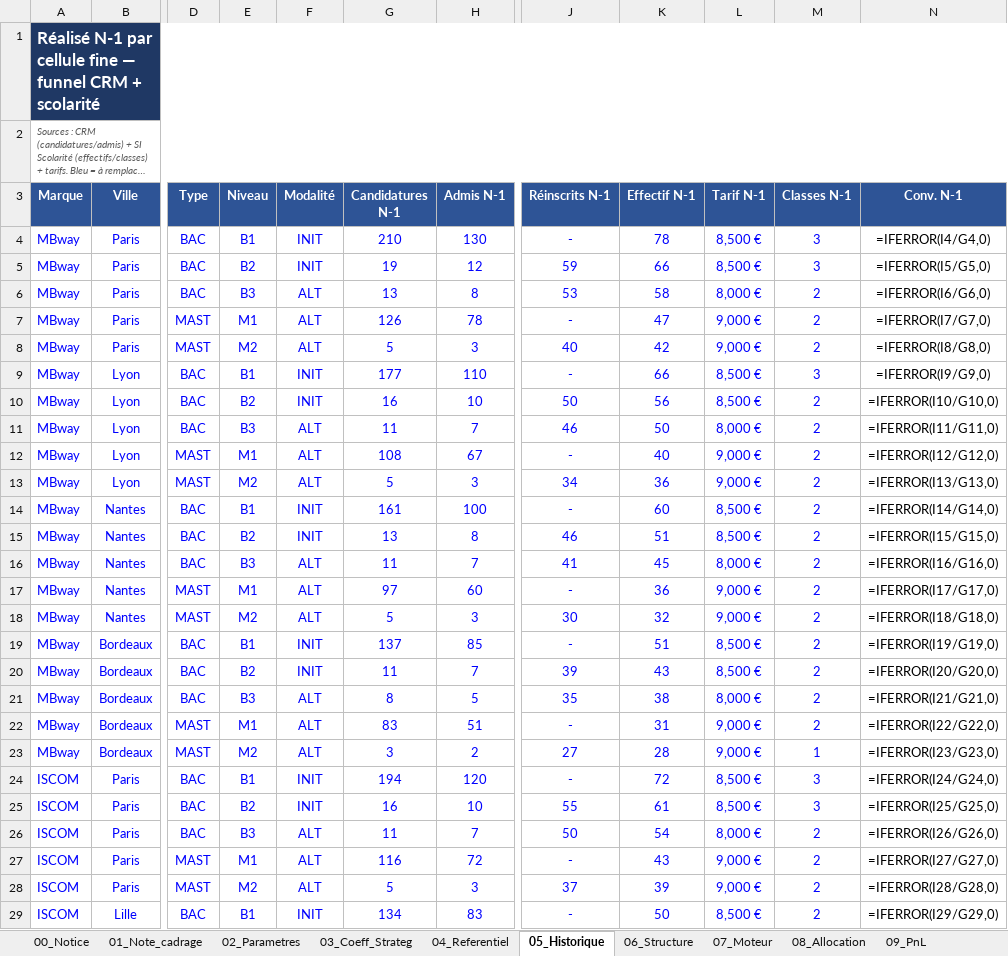
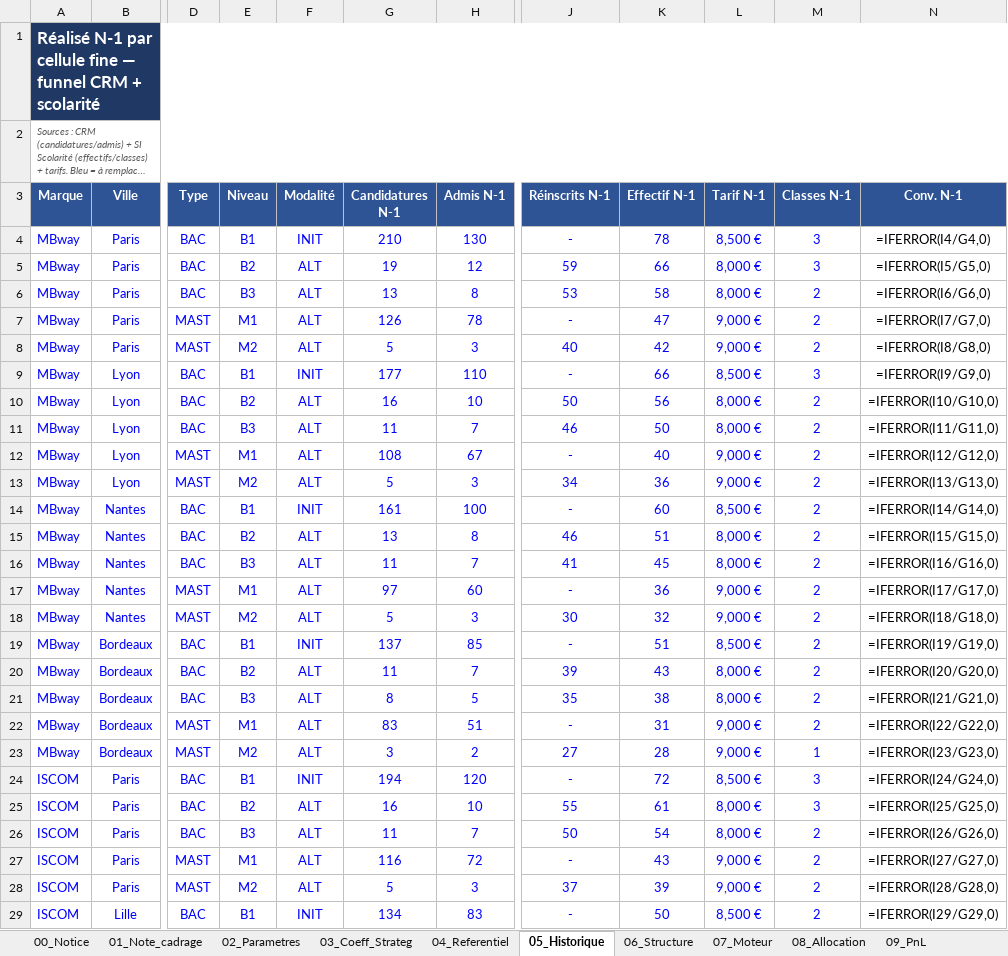
Before and after one commit to elmeziatims-art/demo5, an Excel workbook: eduservices/EDUSERVICES_Modele_Pilotage_Budget.xlsx, sheet 05_Historique, drawn as a sheet; only a part is shown, gaps mark what is left out; long unchanged cells end in …; values as stored, in another font and other column widths than the file's, no borders; formulas without a stored value are shown as written; the diff covers the shown part only; the diff names each change by its address in the sheet, - before the commit and + after, or states it on an @@ line.

```diff
--- a/eduservices/EDUSERVICES_Modele_Pilotage_Budget.xlsx (sheet 05_Historique)
+++ b/eduservices/EDUSERVICES_Modele_Pilotage_Budget.xlsx (sheet 05_Historique)
-F5 (Modalité): INIT
+F5 (Modalité): ALT
-L5 (Tarif N-1): 8,500 €
+L5 (Tarif N-1): 8,000 €
-F10 (Modalité): INIT
+F10 (Modalité): ALT
-L10 (Tarif N-1): 8,500 €
+L10 (Tarif N-1): 8,000 €
-F15 (Modalité): INIT
+F15 (Modalité): ALT
-L15 (Tarif N-1): 8,500 €
+L15 (Tarif N-1): 8,000 €
-F20 (Modalité): INIT
+F20 (Modalité): ALT
-L20 (Tarif N-1): 8,500 €
+L20 (Tarif N-1): 8,000 €
-F25 (Modalité): INIT
+F25 (Modalité): ALT
-L25 (Tarif N-1): 8,500 €
+L25 (Tarif N-1): 8,000 €
```
Also changed, not shown: 28 edited cells elsewhere in this sheet, sheet 07_Moteur, sheet 10_Decision, sheet 06_Structure, sheet 11_Simulation, sheet 08_Allocation, sheet 02_Parametres, 2 more sheets, 2 other files.
